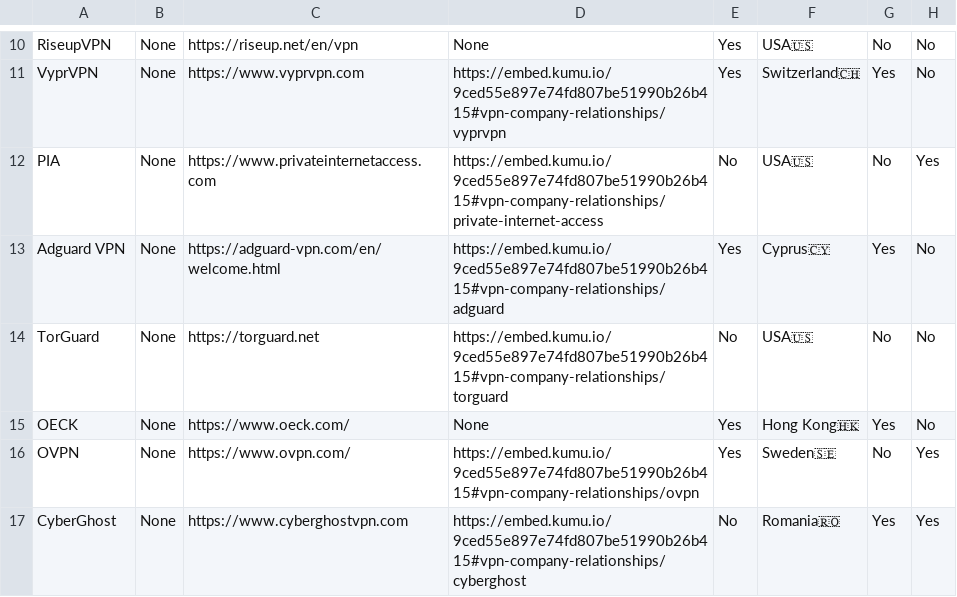
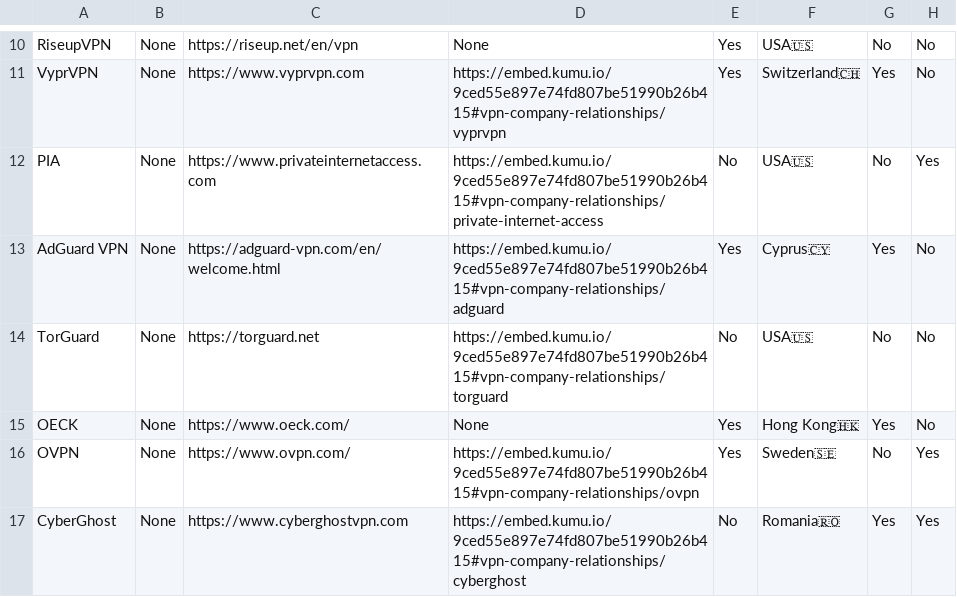
Before and after one commit to techlore/website, a CSV file: assets/vpn/VPNchart.csv, drawn as a sheet; only a part is shown, gaps mark what is left out; the diff names each change by its address in the sheet, - before the commit and + after, or states it on an @@ line.

Commit message:
Case-Sensitive Rename

```diff
--- a/assets/vpn/VPNchart.csv
+++ b/assets/vpn/VPNchart.csv
-A13: Adguard VPN
+A13: AdGuard VPN
```
